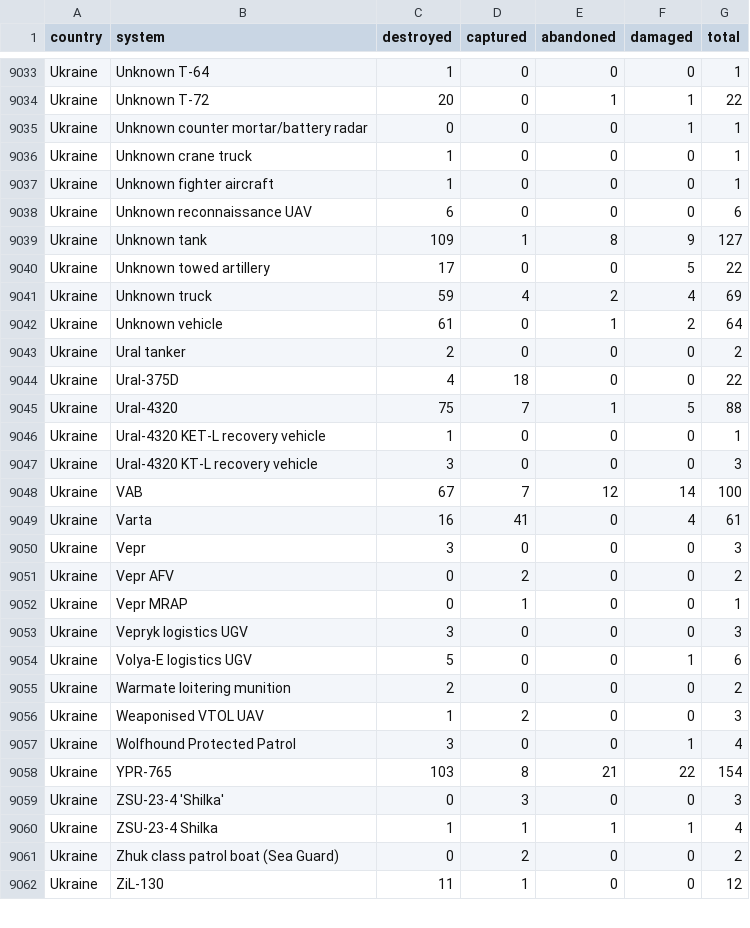
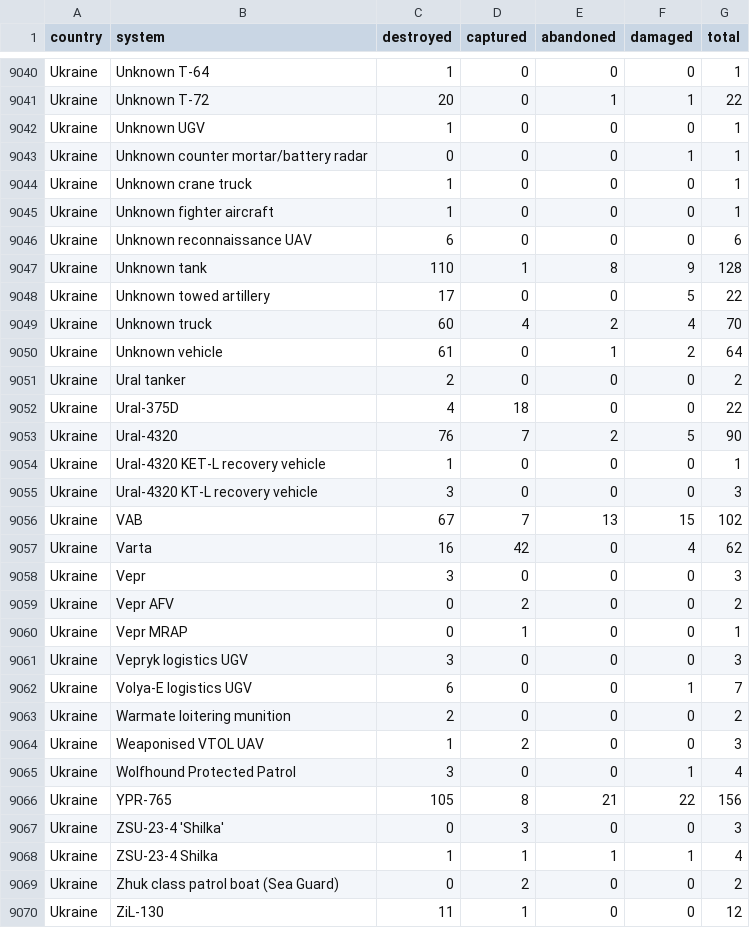
Before and after one commit to KuleRucket/scrape_oryx, a CSV file: outputfiles/totals_by_system_wide.csv, drawn as a sheet; only a part is shown, gaps mark what is left out; the diff covers the shown part only.

```diff
--- a/outputfiles/totals_by_system_wide.csv
+++ b/outputfiles/totals_by_system_wide.csv
@@ -9034,2 +9041,3 @@ Ukraine,Unknown T-64,1,0,0,0,1
 Ukraine,Unknown T-72,20,0,1,1,22
+Ukraine,Unknown UGV,1,0,0,0,1
 Ukraine,Unknown counter mortar/battery radar,0,0,0,1,1
@@ -9038,5 +9046,5 @@ Ukraine,Unknown fighter aircraft,1,0,0,0,1
 Ukraine,Unknown reconnaissance UAV,6,0,0,0,6
-Ukraine,Unknown tank,109,1,8,9,127
+Ukraine,Unknown tank,110,1,8,9,128
 Ukraine,Unknown towed artillery,17,0,0,5,22
-Ukraine,Unknown truck,59,4,2,4,69
+Ukraine,Unknown truck,60,4,2,4,70
 Ukraine,Unknown vehicle,61,0,1,2,64
@@ -9044,7 +9052,7 @@ Ukraine,Ural tanker,2,0,0,0,2
 Ukraine,Ural-375D,4,18,0,0,22
-Ukraine,Ural-4320,75,7,1,5,88
+Ukraine,Ural-4320,76,7,2,5,90
 Ukraine,Ural-4320 KET-L recovery vehicle,1,0,0,0,1
 Ukraine,Ural-4320 KT-L recovery vehicle,3,0,0,0,3
-Ukraine,VAB,67,7,12,14,100
-Ukraine,Varta,16,41,0,4,61
+Ukraine,VAB,67,7,13,15,102
+Ukraine,Varta,16,42,0,4,62
 Ukraine,Vepr,3,0,0,0,3
@@ -9053,3 +9061,3 @@ Ukraine,Vepr MRAP,0,1,0,0,1
 Ukraine,Vepryk logistics UGV,3,0,0,0,3
-Ukraine,Volya-E logistics UGV,5,0,0,1,6
+Ukraine,Volya-E logistics UGV,6,0,0,1,7
 Ukraine,Warmate loitering munition,2,0,0,0,2
@@ -9057,3 +9065,3 @@ Ukraine,Weaponised VTOL UAV,1,2,0,0,3
 Ukraine,Wolfhound Protected Patrol,3,0,0,1,4
-Ukraine,YPR-765,103,8,21,22,154
+Ukraine,YPR-765,105,8,21,22,156
 Ukraine,ZSU-23-4 'Shilka',0,3,0,0,3
```
Also changed, not shown: 7 added rows and 102 edited cells elsewhere in this file, inputfiles/daily_count_baseline.csv, outputfiles/daily_count.csv, 3 other files.
